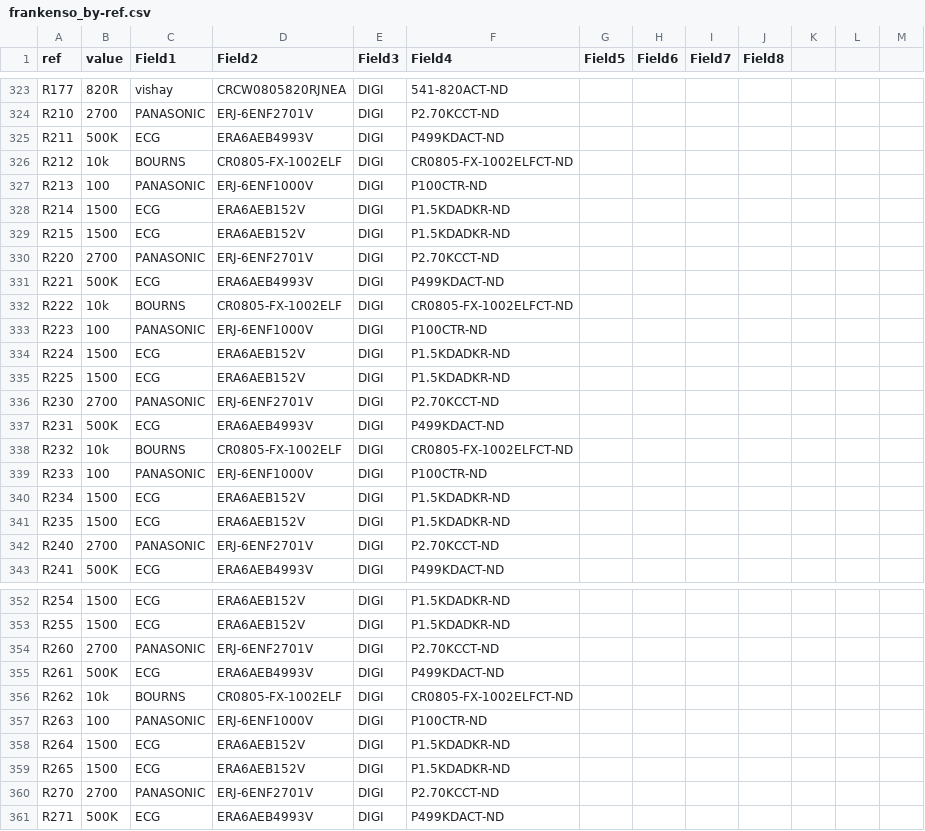
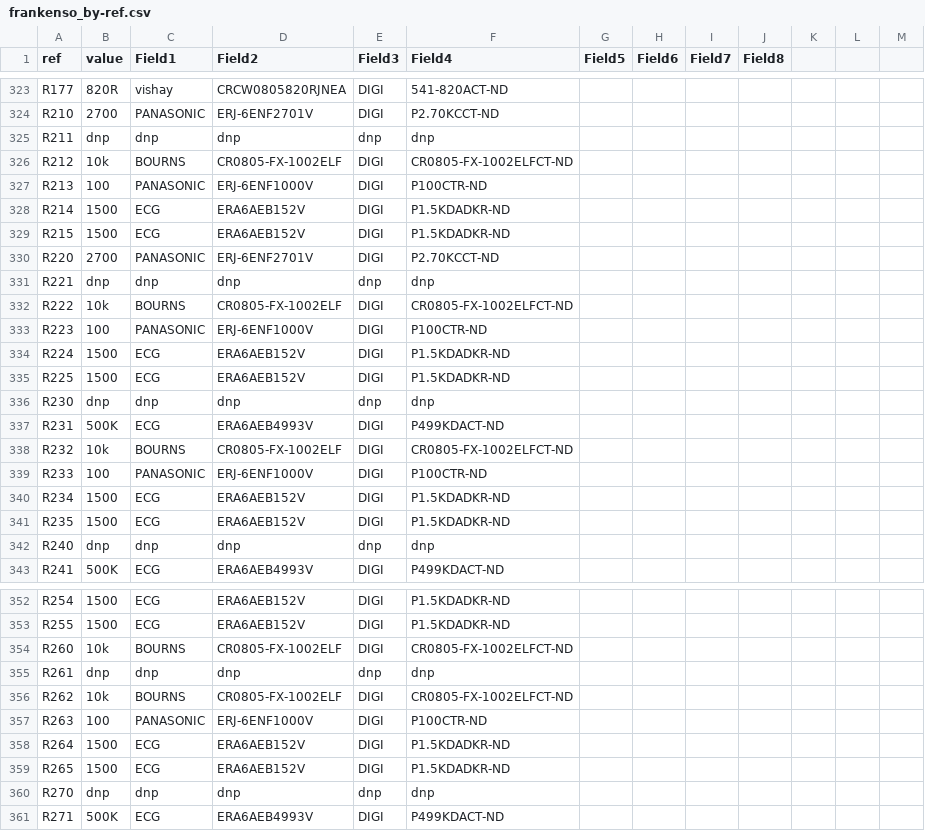
Before and after one commit to rusefi/rusefi, a CSV file: hardware/frankenso/frankenso_by-ref.csv, drawn as a sheet; only a part is shown, gaps mark what is left out; the diff covers the shown part only.

```diff
--- a/hardware/frankenso/frankenso_by-ref.csv
+++ b/hardware/frankenso/frankenso_by-ref.csv
@@ -324,3 +324,3 @@ R177,820R,vishay,CRCW0805820RJNEA,DIGI,541-820ACT-ND,,,,,,
 R210,2700,PANASONIC,ERJ-6ENF2701V,DIGI,P2.70KCCT-ND,,,,,,
-R211,500K,ECG,ERA6AEB4993V,DIGI,P499KDACT-ND,,,,,,
+R211,dnp,dnp,dnp,dnp,dnp,,,,,,
 R212,10k,BOURNS,CR0805-FX-1002ELF,DIGI,CR0805-FX-1002ELFCT-ND,,,,,,
@@ -330,3 +330,3 @@ R215,1500,ECG,ERA6AEB152V,DIGI,P1.5KDADKR-ND,,,,,,
 R220,2700,PANASONIC,ERJ-6ENF2701V,DIGI,P2.70KCCT-ND,,,,,,
-R221,500K,ECG,ERA6AEB4993V,DIGI,P499KDACT-ND,,,,,,
+R221,dnp,dnp,dnp,dnp,dnp,,,,,,
 R222,10k,BOURNS,CR0805-FX-1002ELF,DIGI,CR0805-FX-1002ELFCT-ND,,,,,,
@@ -335,3 +335,3 @@ R224,1500,ECG,ERA6AEB152V,DIGI,P1.5KDADKR-ND,,,,,,
 R225,1500,ECG,ERA6AEB152V,DIGI,P1.5KDADKR-ND,,,,,,
-R230,2700,PANASONIC,ERJ-6ENF2701V,DIGI,P2.70KCCT-ND,,,,,,
+R230,dnp,dnp,dnp,dnp,dnp,,,,,,
 R231,500K,ECG,ERA6AEB4993V,DIGI,P499KDACT-ND,,,,,,
@@ -341,3 +341,3 @@ R234,1500,ECG,ERA6AEB152V,DIGI,P1.5KDADKR-ND,,,,,,
 R235,1500,ECG,ERA6AEB152V,DIGI,P1.5KDADKR-ND,,,,,,
-R240,2700,PANASONIC,ERJ-6ENF2701V,DIGI,P2.70KCCT-ND,,,,,,
+R240,dnp,dnp,dnp,dnp,dnp,,,,,,
 R241,500K,ECG,ERA6AEB4993V,DIGI,P499KDACT-ND,,,,,,
@@ -353,4 +353,4 @@ R254,1500,ECG,ERA6AEB152V,DIGI,P1.5KDADKR-ND,,,,,,
 R255,1500,ECG,ERA6AEB152V,DIGI,P1.5KDADKR-ND,,,,,,
-R260,2700,PANASONIC,ERJ-6ENF2701V,DIGI,P2.70KCCT-ND,,,,,,
-R261,500K,ECG,ERA6AEB4993V,DIGI,P499KDACT-ND,,,,,,
+R260,10k,BOURNS,CR0805-FX-1002ELF,DIGI,CR0805-FX-1002ELFCT-ND,,,,,,
+R261,dnp,dnp,dnp,dnp,dnp,,,,,,
 R262,10k,BOURNS,CR0805-FX-1002ELF,DIGI,CR0805-FX-1002ELFCT-ND,,,,,,
@@ -359,3 +359,3 @@ R264,1500,ECG,ERA6AEB152V,DIGI,P1.5KDADKR-ND,,,,,,
 R265,1500,ECG,ERA6AEB152V,DIGI,P1.5KDADKR-ND,,,,,,
-R270,2700,PANASONIC,ERJ-6ENF2701V,DIGI,P2.70KCCT-ND,,,,,,
+R270,dnp,dnp,dnp,dnp,dnp,,,,,,
 R271,500K,ECG,ERA6AEB4993V,DIGI,P499KDACT-ND,,,,,,
```
Also changed, not shown: 41 edited cells elsewhere in this file, hardware/frankenso/frankenso.csv, 39 other files.
